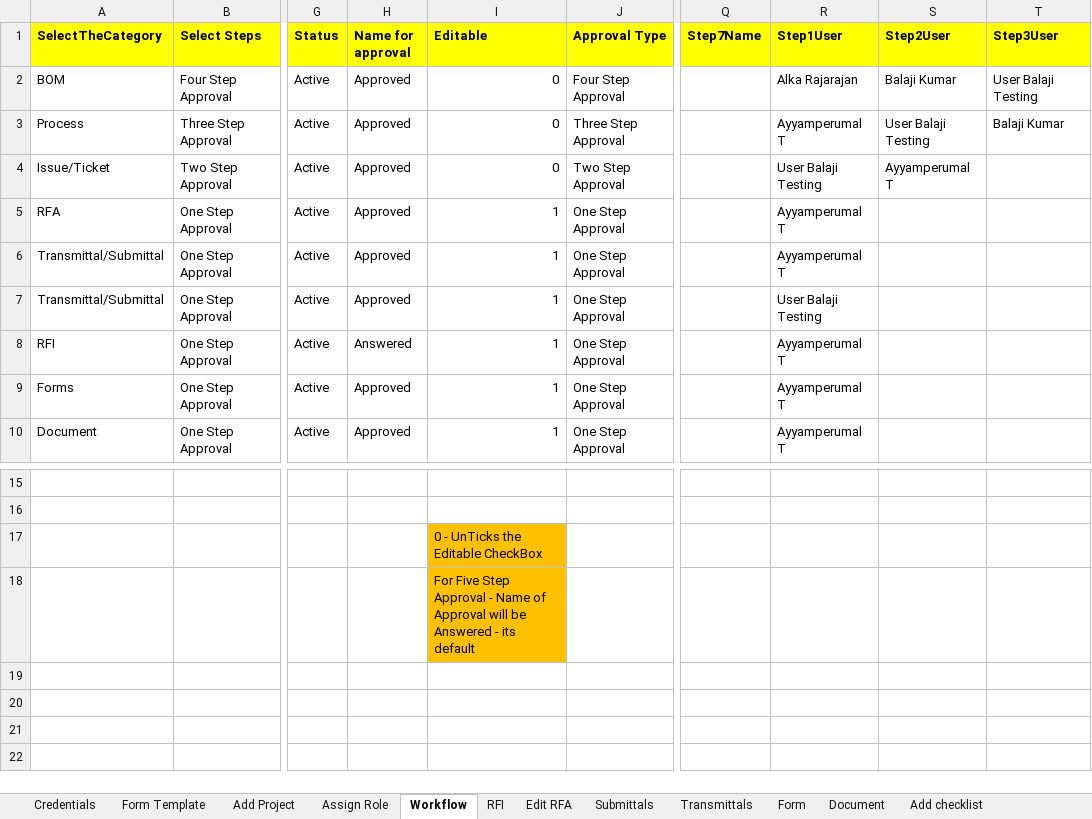
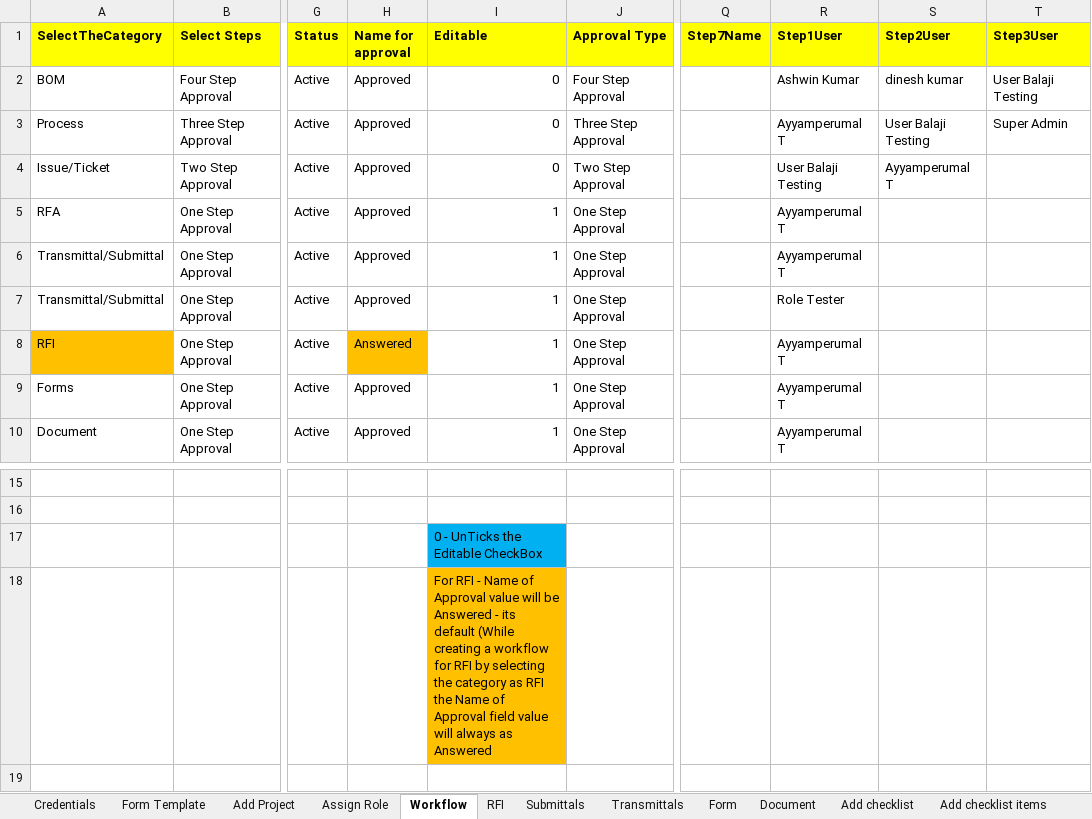
Before and after one commit to Krishjs/DemoURL-Krion6D_Automation, an Excel workbook: Excel/TigerKrionDataSheet.xlsx, sheet Workflow, drawn as a sheet; only a part is shown, gaps mark what is left out; the shorter side is filled out with more unchanged rows; values as stored, in another font and other column widths than the file's, no borders; the diff names each change by its address in the sheet, - before the commit and + after, or states it on an @@ line.

```diff
--- a/Excel/TigerKrionDataSheet.xlsx (sheet Workflow)
+++ b/Excel/TigerKrionDataSheet.xlsx (sheet Workflow)
-sheet tab: Edit RFA
-R2 (Step1User): Alka Rajarajan
+R2 (Step1User): Ashwin Kumar
-S2 (Step2User): Balaji Kumar
+S2 (Step2User): dinesh kumar
-T3 (Step3User): Balaji Kumar
+T3 (Step3User): Super Admin
-R7 (Step1User): User Balaji Testing
+R7 (Step1User): Role Tester
-A8 fill: none
+A8 fill: #FFC000
-H8 fill: none
+H8 fill: #FFC000
-I17 fill: #FFC000
+I17 fill: #00B0F0
-I18 (Editable): For Five Step Approval - Name of Approval will be Answered - its default
+I18 (Editable): For RFI - Name of Approval value will be Answered - its default (While creating a workflow for RFI by selecting the category as RFI the Name of Approval field value will always as Answered
```
Also changed, not shown: sheet Assign Role, sheet Add Project, 4 other files.
